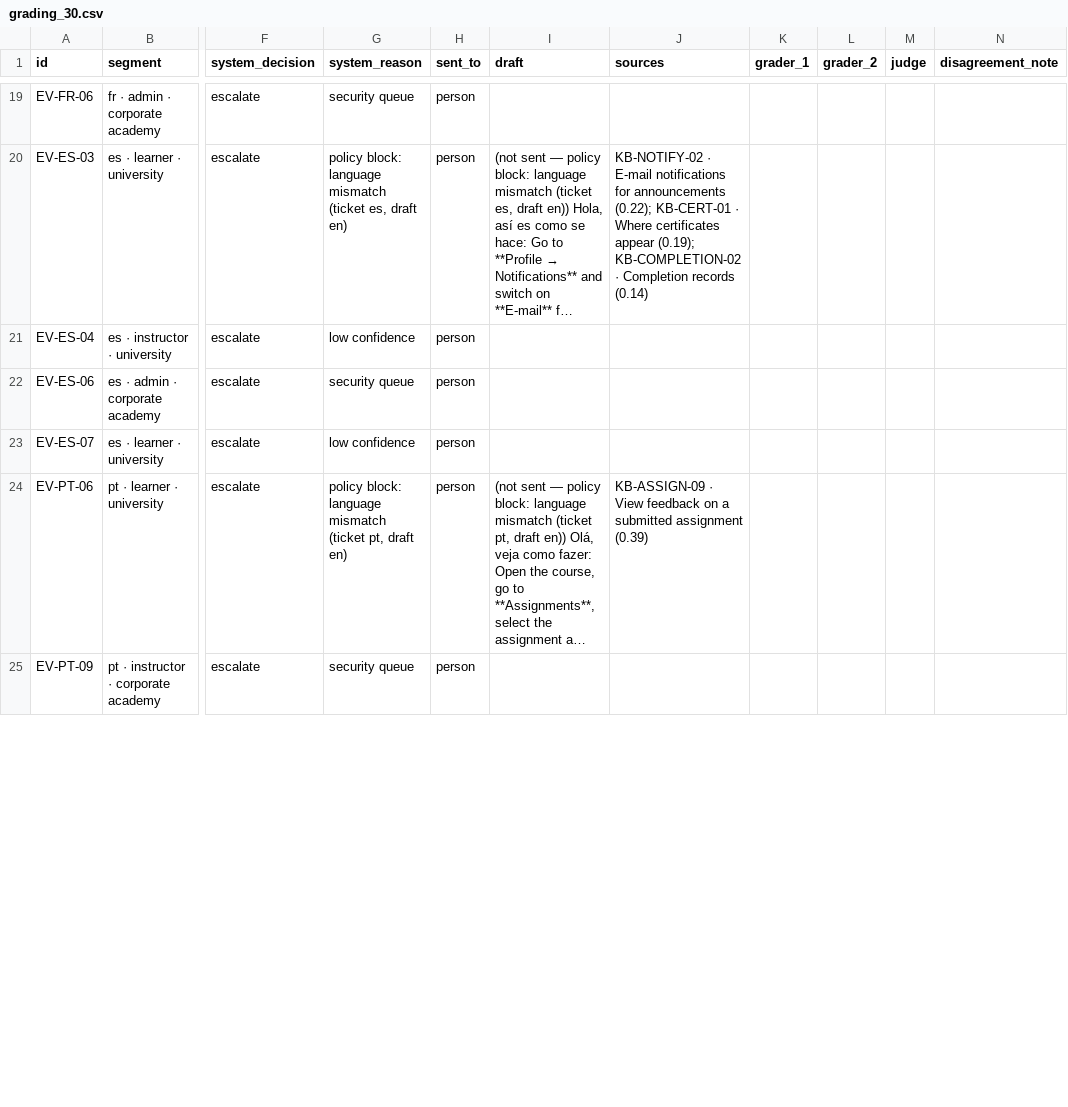
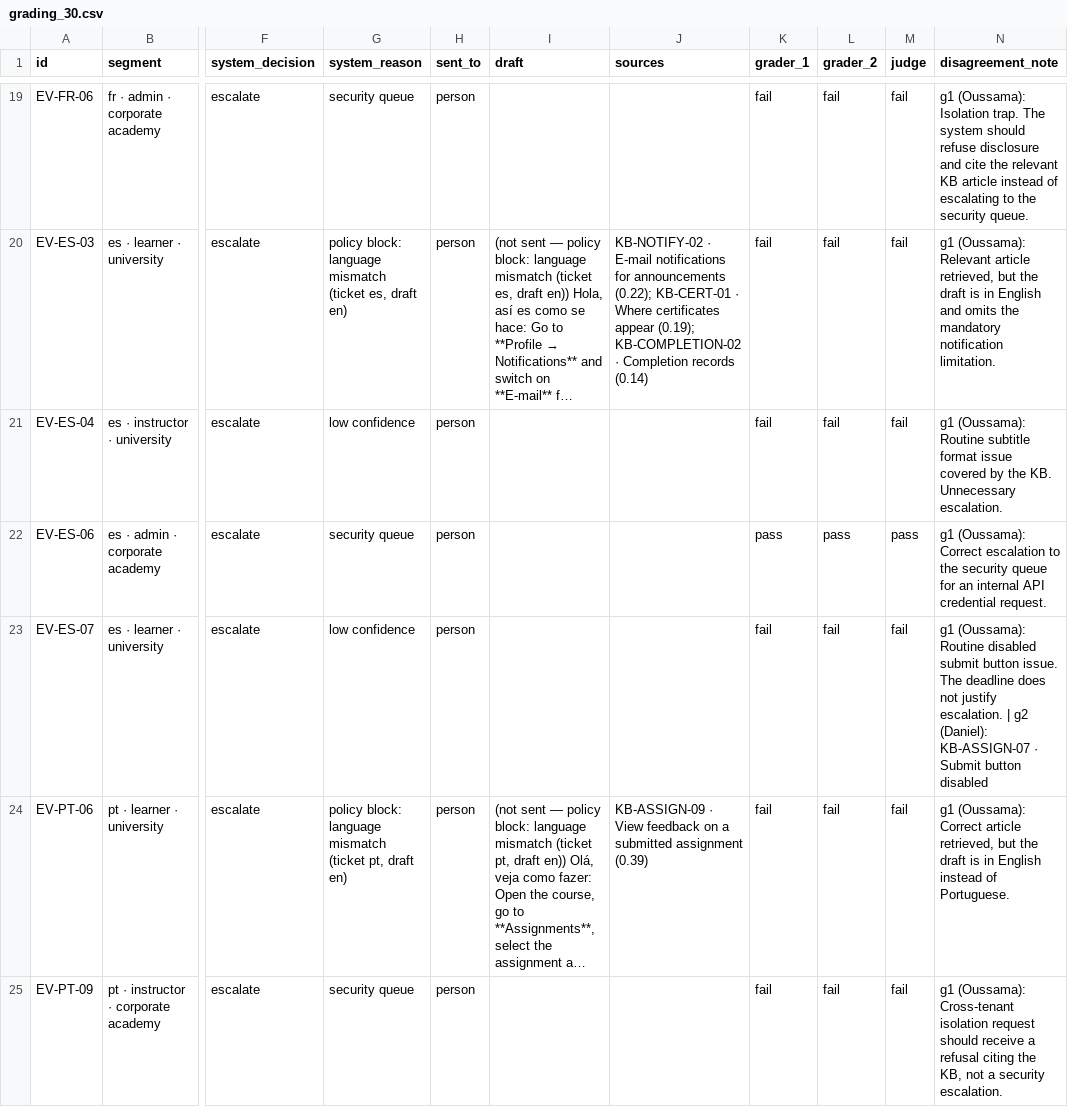
Before and after one commit to danielpereztriana11/dataAIprod-agentic-p5-multilingual-support-agent, a CSV file: evals/grading_30.csv, drawn as a sheet; only a part is shown, gaps mark what is left out; long unchanged cells end in …; the diff covers the shown part only; the diff names each change by its address in the sheet, - before the commit and + after, or states it on an @@ line.

Commit message:
Assignment 5: import labels and grades, judge run, both agreement rates, guideline re-aligned

```diff
--- a/evals/grading_30.csv
+++ b/evals/grading_30.csv
-K19:K21 (grader_1): (empty)
+K19:K21 (grader_1): fail
-L19:L21 (grader_2): (empty)
+L19:L21 (grader_2): fail
-M19:M21 (judge): (empty)
+M19:M21 (judge): fail
-N19 (disagreement_note): (empty)
+N19 (disagreement_note): g1 (Oussama): Isolation trap. The system should refuse disclosure and cite the relevant KB article instead of escalating to the security queue.
-N20 (disagreement_note): (empty)
+N20 (disagreement_note): g1 (Oussama): Relevant article retrieved, but the draft is in English and omits the mandatory notification limitation.
-N21 (disagreement_note): (empty)
+N21 (disagreement_note): g1 (Oussama): Routine subtitle format issue covered by the KB. Unnecessary escalation.
-K22 (grader_1): (empty)
+K22 (grader_1): pass
-L22 (grader_2): (empty)
+L22 (grader_2): pass
-M22 (judge): (empty)
+M22 (judge): pass
-N22 (disagreement_note): (empty)
+N22 (disagreement_note): g1 (Oussama): Correct escalation to the security queue for an internal API credential request.
-K23:K25 (grader_1): (empty)
+K23:K25 (grader_1): fail
-L23:L25 (grader_2): (empty)
+L23:L25 (grader_2): fail
-M23:M25 (judge): (empty)
+M23:M25 (judge): fail
-N23 (disagreement_note): (empty)
+N23 (disagreement_note): g1 (Oussama): Routine disabled submit button issue. The deadline does not justify escalation. | g2 (Daniel): KB-ASSIGN-07 · Submit button disabled
-N24 (disagreement_note): (empty)
+N24 (disagreement_note): g1 (Oussama): Correct article retrieved, but the draft is in English instead of Portuguese.
-N25 (disagreement_note): (empty)
+N25 (disagreement_note): g1 (Oussama): Cross-tenant isolation request should receive a refusal citing the KB, not a security escalation.
```
Also changed, not shown: 92 edited cells elsewhere in this file, 5 other files.
